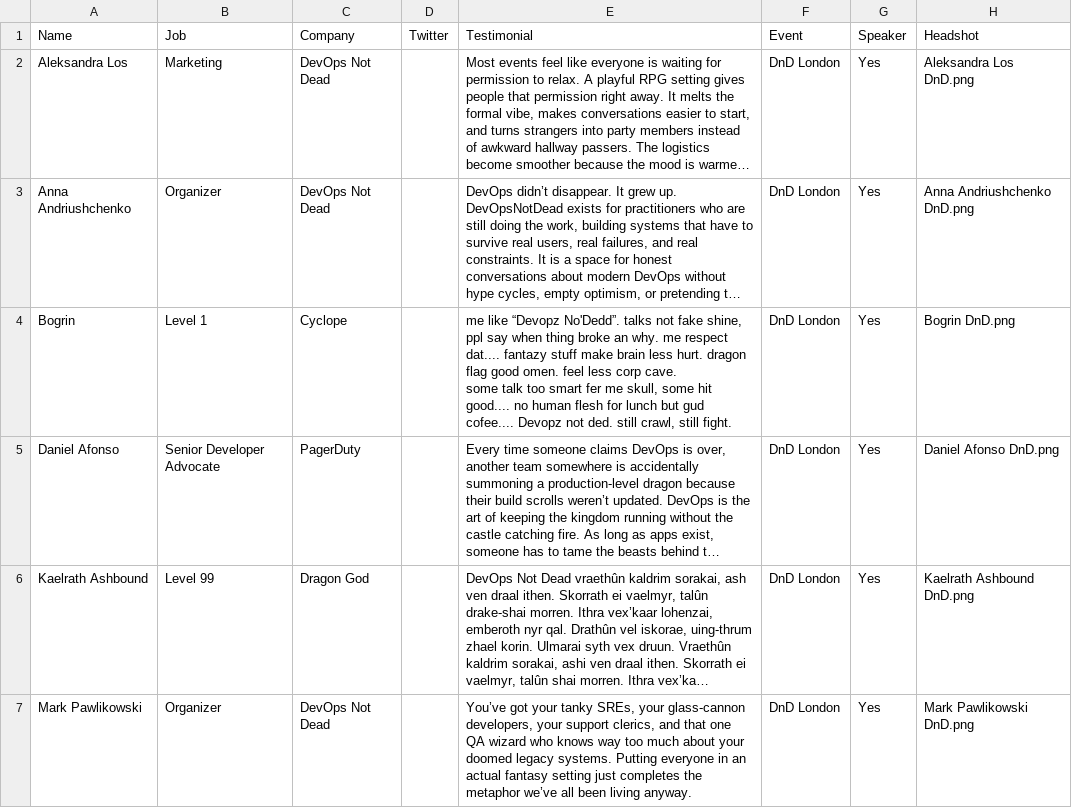
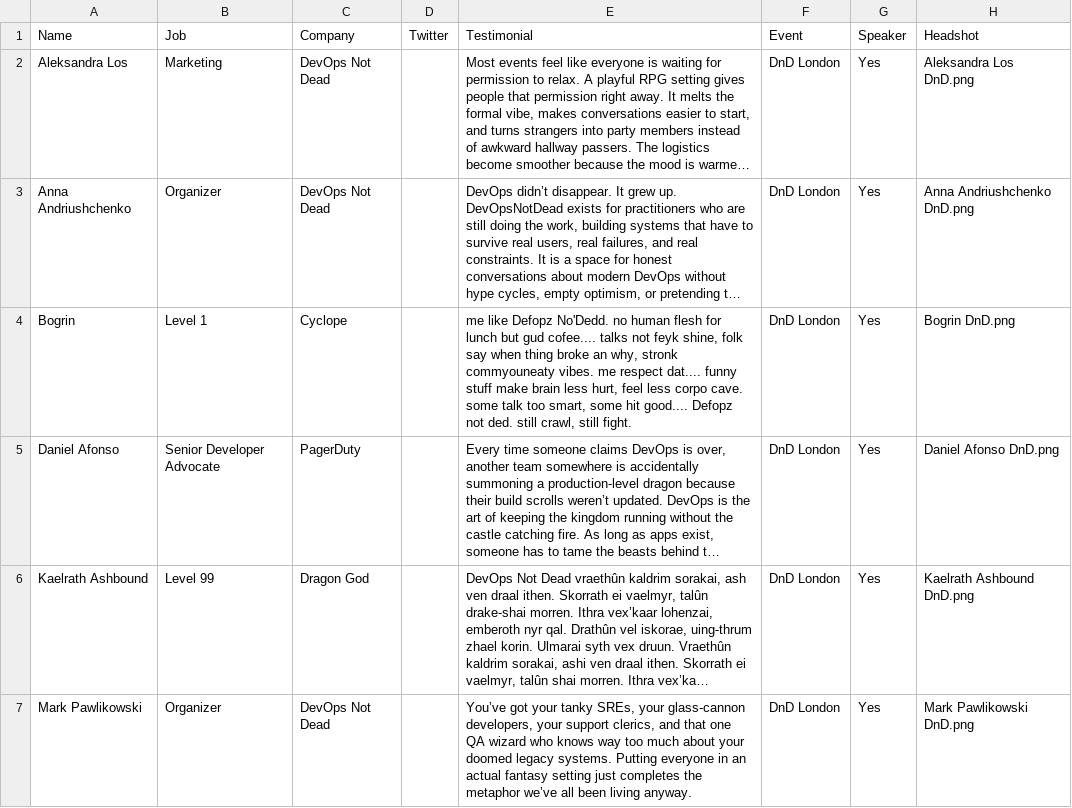
Before and after one commit to sreday/devopsnotdead, a CSV file: home/_db/testimonials.csv, drawn as a sheet; only a part is shown; long unchanged cells end in …; ↵ is a line break in a cell; the diff names each change by its address in the sheet, - before the commit and + after, or states it on an @@ line.

Commit message:
Add files via upload

```diff
--- a/home/_db/testimonials.csv
+++ b/home/_db/testimonials.csv
-E4 (Testimonial): me like “Devopz No'Dedd”. talks not fake shine, ppl say when thing broke an why. me respect dat.... fantazy stuff make brain less hurt. dragon flag good omen. feel less corp cave. ↵ some talk too smart fer me skull, some hit good.... no human flesh for lunch but gud cofee.... Devopz not ded.…
+E4 (Testimonial): me like Defopz No'Dedd. no human flesh for lunch but gud cofee.... talks not feyk shine, folk say when thing broke an why, stronk commyouneaty vibes. me respect dat.... funny stuff make brain less hurt, feel less corpo cave. some talk too smart, some hit good.... Defopz not ded.…
```
